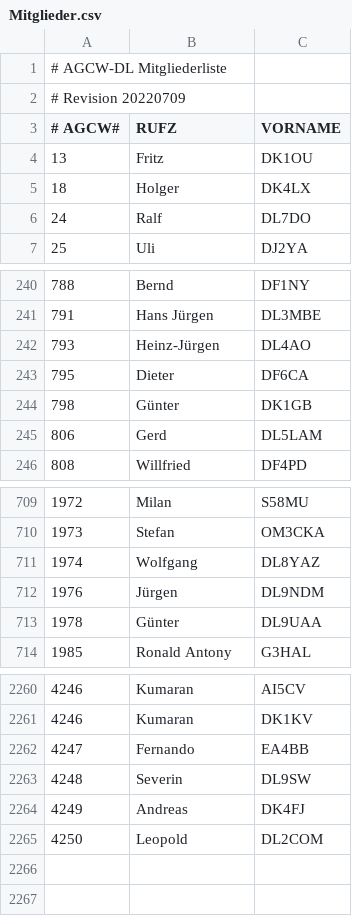
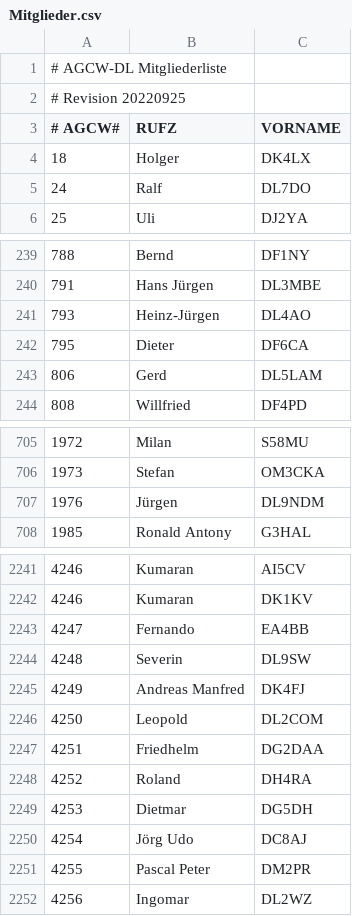
Before and after one commit to bjornekelund/dxlog, a CSV file: agcw/Mitglieder.csv, drawn as a sheet; only a part is shown, gaps mark what is left out; removed rows and columns are numbered as before the commit, all else as after; the diff covers the shown part only; the diff names each change by its address in the sheet, - before the commit and + after, or states it on an @@ line.

```diff
--- a/agcw/Mitglieder.csv
+++ b/agcw/Mitglieder.csv
-A2 (# AGCW#): # Revision 20220709
+A2 (# AGCW#): # Revision 20220925
-row 4: 13 | Fritz | DK1OU
-row 244: 798 | Günter | DK1GB
-row 711: 1974 | Wolfgang | DL8YAZ
-row 713: 1978 | Günter | DL9UAA
-B2245 (RUFZ): Andreas
+B2245 (RUFZ): Andreas Manfred
+row 2247: 4251 | Friedhelm | DG2DAA
+row 2248: 4252 | Roland | DH4RA
+row 2249: 4253 | Dietmar | DG5DH
+row 2250: 4254 | Jörg Udo | DC8AJ
+row 2251: 4255 | Pascal Peter | DM2PR
+row 2252: 4256 | Ingomar | DL2WZ
```
Also changed, not shown: 2 added rows and 17 removed rows elsewhere in this file, 8 other files.
